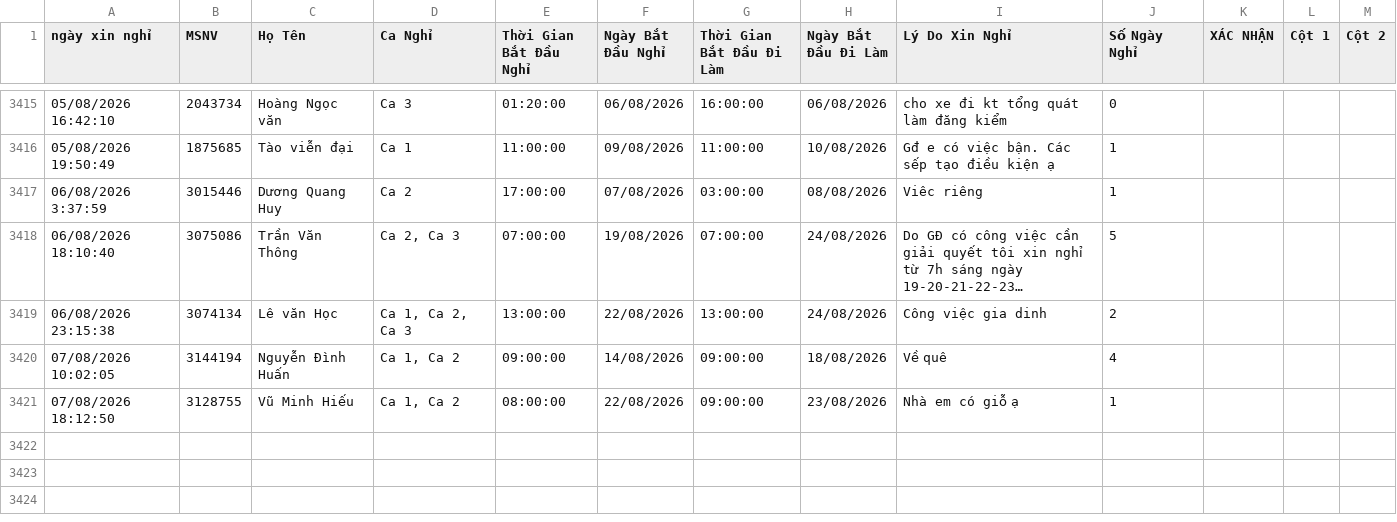
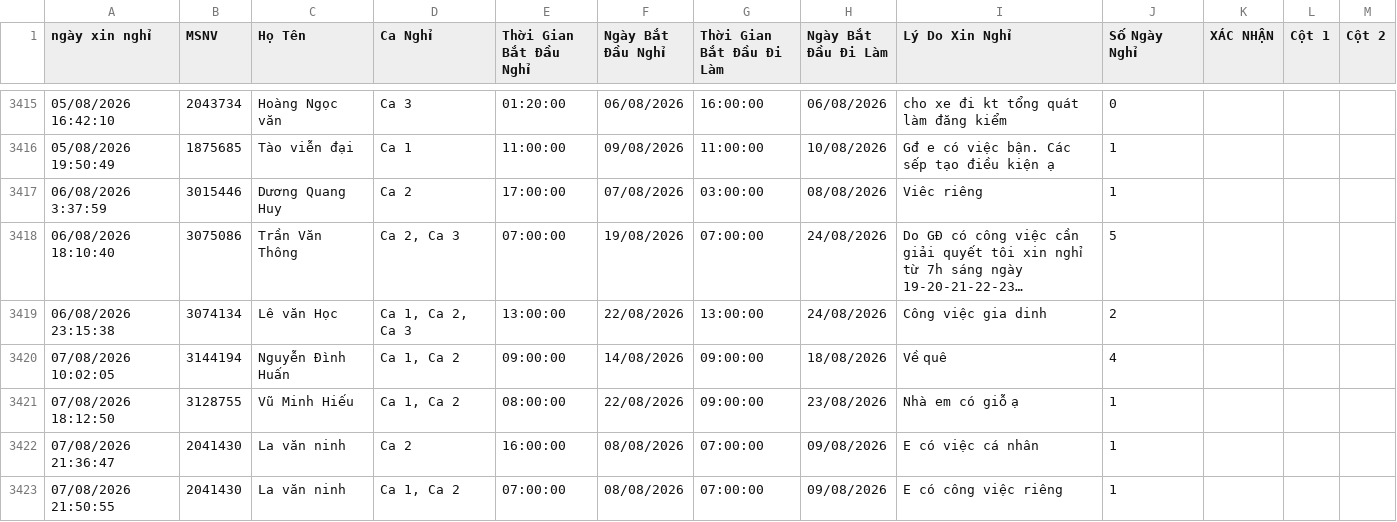
Before and after one commit to thai173042763-droid/lichnghi, a CSV file: data.csv, drawn as a sheet; only a part is shown, gaps mark what is left out; long unchanged cells end in …; the diff names each change by its address in the sheet, - before the commit and + after, or states it on an @@ line.

```diff
--- a/data.csv
+++ b/data.csv
+row 3422: 07/08/2026 21:36:47 | 2041430 | La văn ninh | Ca 2 | 16:00:00 | 08/08/2026 | 07:00:00 | 09/08/2026 | E có việc cá nhân | 1
+row 3423: 07/08/2026 21:50:55 | 2041430 | La văn ninh | Ca 1, Ca 2 | 07:00:00 | 08/08/2026 | 07:00:00 | 09/08/2026 | E có công việc riêng | 1
```
Also changed, not shown: 1 other file.
